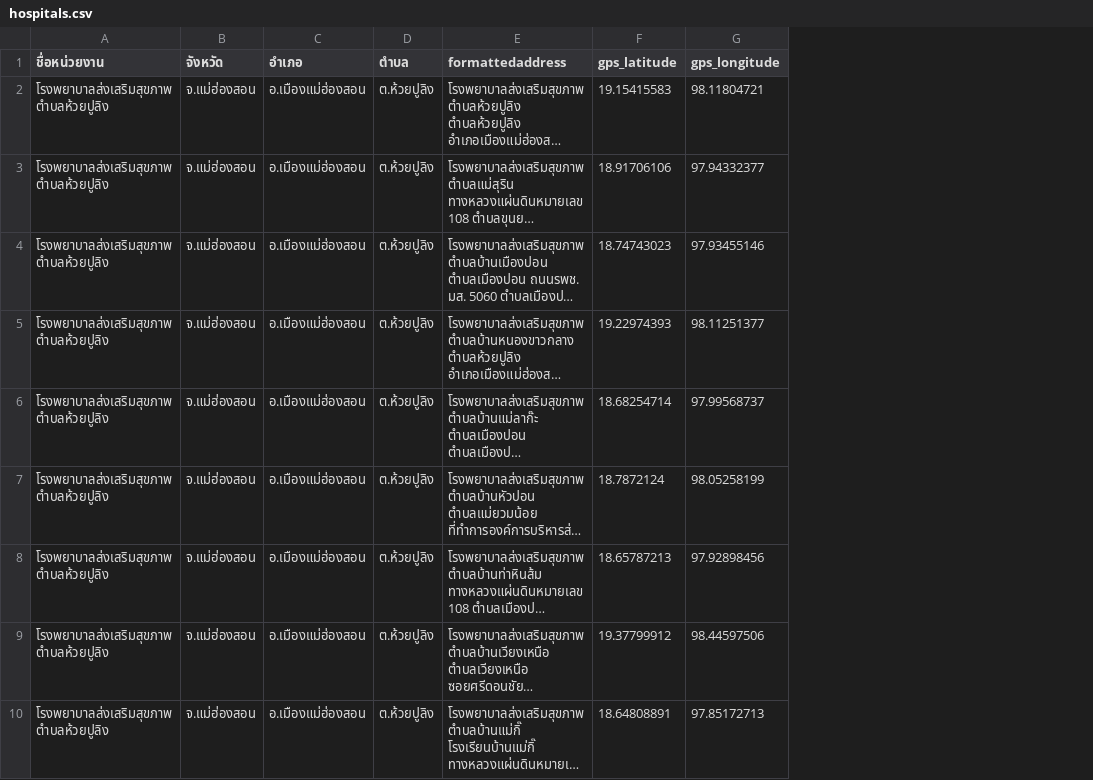
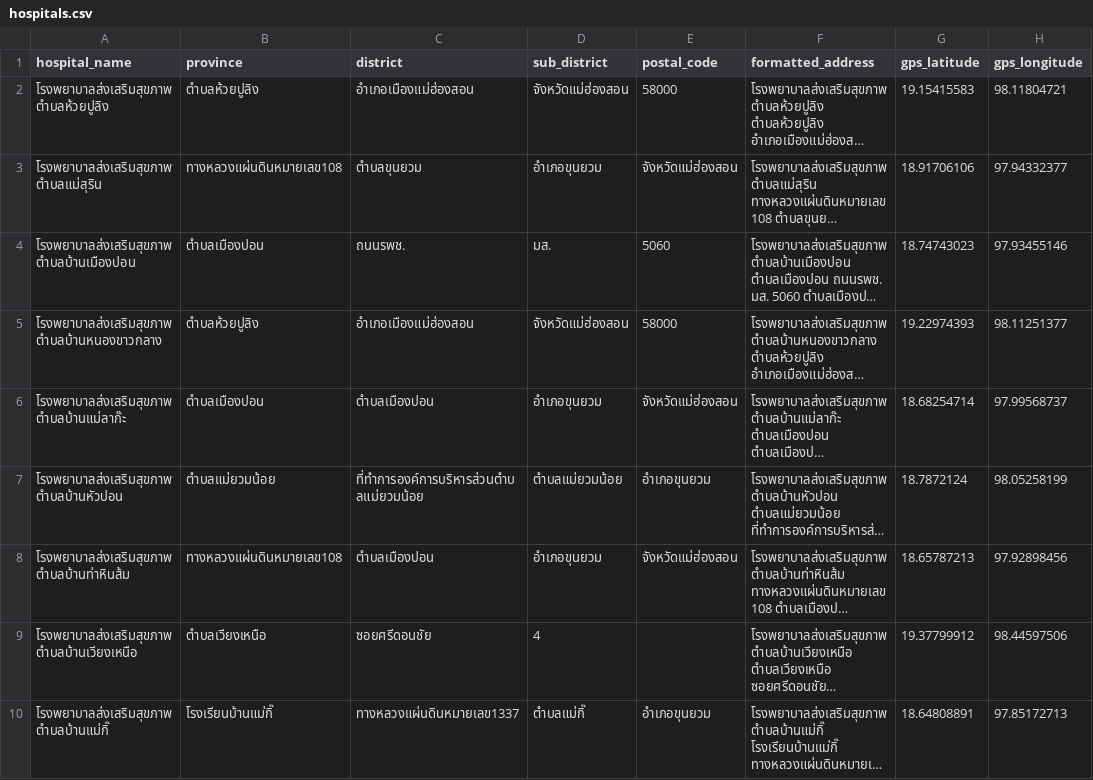
Before and after one commit to Mhonns/KHT_Team, a CSV file: Src/database/hospitals.csv, drawn as a sheet; only a part is shown; long unchanged cells end in …; removed rows and columns are numbered as before the commit, all else as after; the diff names each change by its address in the sheet, - before the commit and + after, or states it on an @@ line.

```diff
--- a/Src/database/hospitals.csv
+++ b/Src/database/hospitals.csv
-column A (ชื่อหน่วยงาน), rows 2-10: all โรงพยาบาลส่งเสริมสุขภาพตำบลห้วยปูลิง
-column B (จังหวัด), rows 2-10: all จ.แม่ฮ่องสอน
-column C (อำเภอ), rows 2-10: all อ.เมืองแม่ฮ่องสอน
-column D (ตำบล), rows 2-10: all ต.ห้วยปูลิง
+column A (hospital_name), rows 2-10: โรงพยาบาลส่งเสริมสุขภาพตำบลห้วยปูลิง | โรงพยาบาลส่งเสริมสุขภาพตำบลแม่สุริน | โรงพยาบาลส่งเสริมสุขภาพตำบลบ้านเมืองปอน | โรงพยาบาลส่งเสริมสุขภาพตำบลบ้านหนองขาวกลาง | โรงพยาบาลส่งเสริมสุขภาพตำบลบ้านแม่ลาก๊ะ | โรงพยาบาลส่งเสริมสุขภาพตำบลบ้านหัวปอน | โรงพยาบาลส่งเสริมสุขภาพตำบลบ้านท่าหินส้ม | โรงพยาบาลส่งเสริมสุขภาพตำบลบ้านเวียงเหนือ | โรงพยาบาลส่งเสริมสุขภาพตำบลบ้านแม่กิ๊
+column B (province), rows 2-10: ตำบลห้วยปูลิง | ทางหลวงแผ่นดินหมายเลข108 | ตำบลเมืองปอน | ตำบลห้วยปูลิง | ตำบลเมืองปอน | ตำบลแม่ยวมน้อย | ทางหลวงแผ่นดินหมายเลข108 | ตำบลเวียงเหนือ | โรงเรียนบ้านแม่กิ๊
+column C (district), rows 2-10: อำเภอเมืองแม่ฮ่องสอน | ตำบลขุนยวม | ถนนรพช. | อำเภอเมืองแม่ฮ่องสอน | ตำบลเมืองปอน | ที่ทำการองค์การบริหารส่วนตำบลแม่ยวมน้อย | ตำบลเมืองปอน | ซอยศรีดอนชัย | ทางหลวงแผ่นดินหมายเลข1337
+column D (sub_district), rows 2-10: จังหวัดแม่ฮ่องสอน | อำเภอขุนยวม | มส. | จังหวัดแม่ฮ่องสอน | อำเภอขุนยวม | ตำบลแม่ยวมน้อย | อำเภอขุนยวม | 4 | ตำบลแม่กิ๊
+column E (postal_code), rows 2-10: 58000 | จังหวัดแม่ฮ่องสอน | 5060 | 58000 | จังหวัดแม่ฮ่องสอน | อำเภอขุนยวม | จังหวัดแม่ฮ่องสอน |  | อำเภอขุนยวม
-F1: formattedaddress
+F1: formatted_address
```
Also changed, not shown: Src/database/Data/complete_school_data_p1.csv, Src/database/schools.csv, 9 other files.
